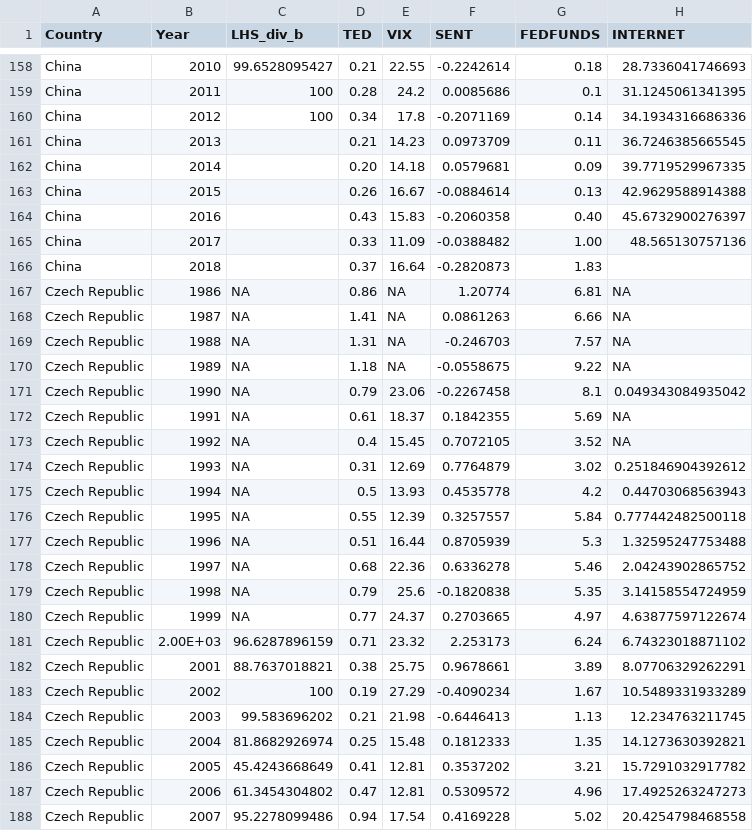
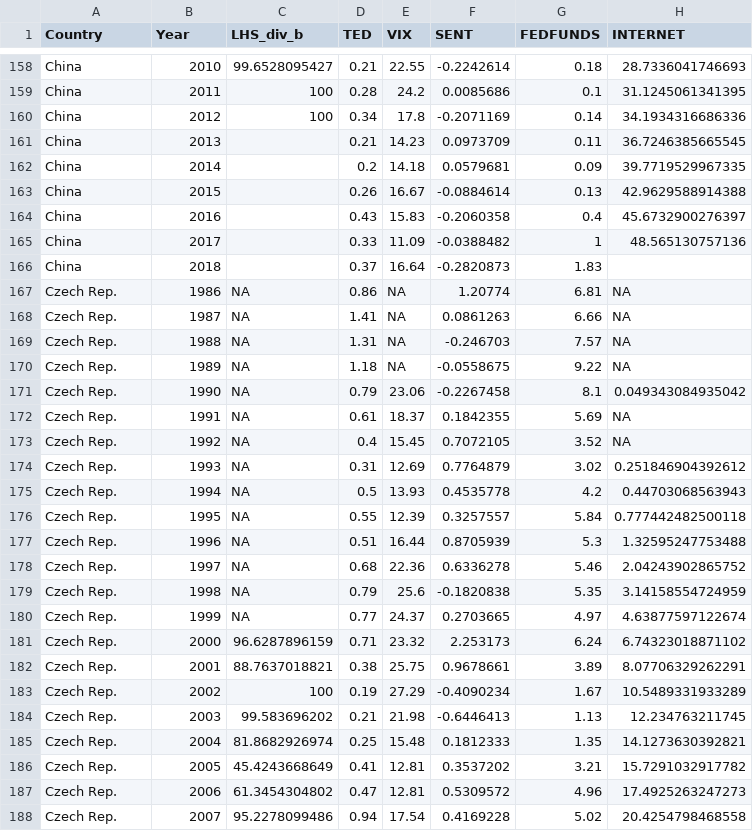
Before and after one commit to abhinavananddwivedi/CGR_201910_data_2017, a CSV file: Panel_bond_updated_2018.csv, drawn as a sheet; only a part is shown, gaps mark what is left out; the diff covers the shown part only; the diff names each change by its address in the sheet, - before the commit and + after, or states it on an @@ line.

```diff
--- a/Panel_bond_updated_2018.csv
+++ b/Panel_bond_updated_2018.csv
-D162 (TED): 0.20
+D162 (TED): 0.2
-G164 (FEDFUNDS): 0.40
+G164 (FEDFUNDS): 0.4
-G165 (FEDFUNDS): 1.00
+G165 (FEDFUNDS): 1
-A167:A188 (Country): Czech Republic
+A167:A188 (Country): Czech Rep.
-B181 (Year): 2.00E+03
+B181 (Year): 2000
```
Also changed, not shown: 173 edited cells elsewhere in this file, 8 other files.
